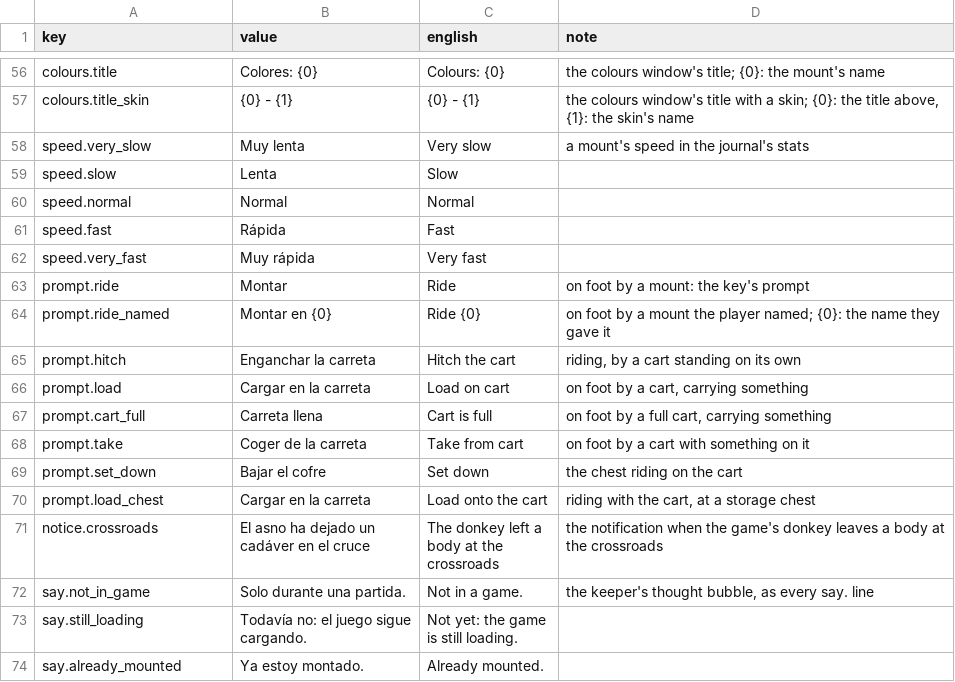
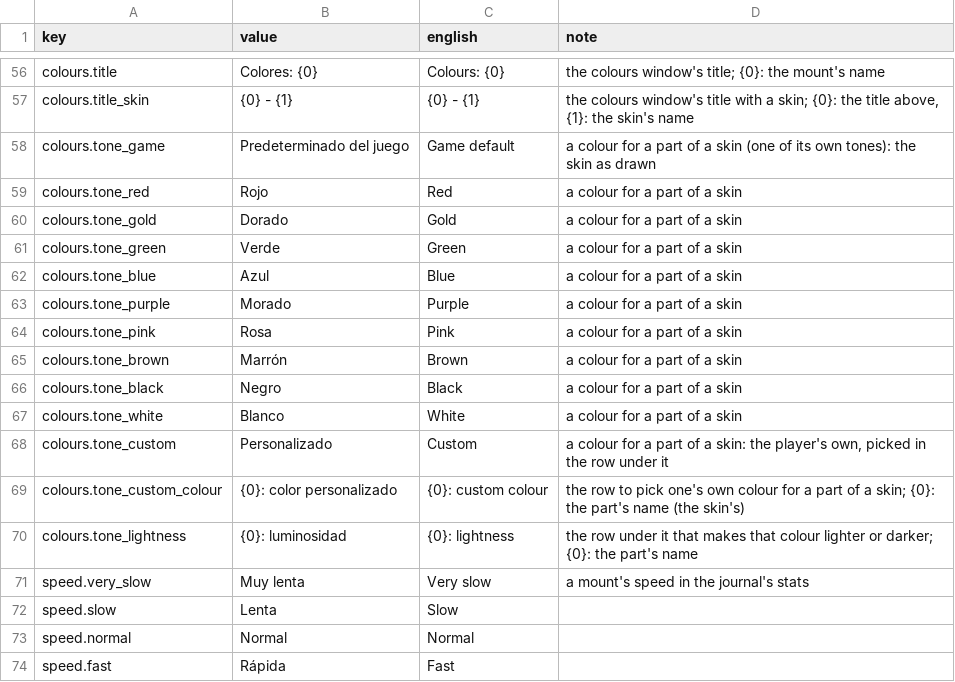
Before and after one commit to dreasgrech/GK2DonkeyAPI, a CSV file: src/GK2DonkeyAPI/Languages/es.csv, drawn as a sheet; only a part is shown, gaps mark what is left out; the shorter side is filled out with more unchanged rows; the diff names each change by its address in the sheet, - before the commit and + after, or states it on an @@ line.

```diff
--- a/src/GK2DonkeyAPI/Languages/es.csv
+++ b/src/GK2DonkeyAPI/Languages/es.csv
+row 58: colours.tone_game | Predeterminado del juego | Game default | a colour for a part of a skin (one of its own tones): the skin as drawn
+row 59: colours.tone_red | Rojo | Red | a colour for a part of a skin
+row 60: colours.tone_gold | Dorado | Gold | a colour for a part of a skin
+row 61: colours.tone_green | Verde | Green | a colour for a part of a skin
+row 62: colours.tone_blue | Azul | Blue | a colour for a part of a skin
+row 63: colours.tone_purple | Morado | Purple | a colour for a part of a skin
+row 64: colours.tone_pink | Rosa | Pink | a colour for a part of a skin
+row 65: colours.tone_brown | Marrón | Brown | a colour for a part of a skin
+row 66: colours.tone_black | Negro | Black | a colour for a part of a skin
+row 67: colours.tone_white | Blanco | White | a colour for a part of a skin
+row 68: colours.tone_custom | Personalizado | Custom | a colour for a part of a skin: the player's own, picked in the row under it
+row 69: colours.tone_custom_colour | {0}: color personalizado | {0}: custom colour | the row to pick one's own colour for a part of a skin; {0}: the part's name (the skin's)
+row 70: colours.tone_lightness | {0}: luminosidad | {0}: lightness | the row under it that makes that colour lighter or darker; {0}: the part's name
```
Also changed, not shown: src/GK2DonkeyAPI/Languages/fr.csv, src/GK2DonkeyAPI/Languages/ko.csv, 37 other files.
